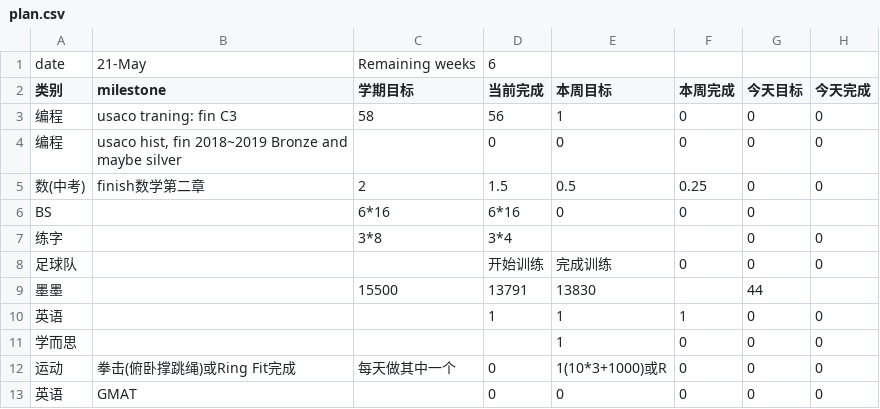
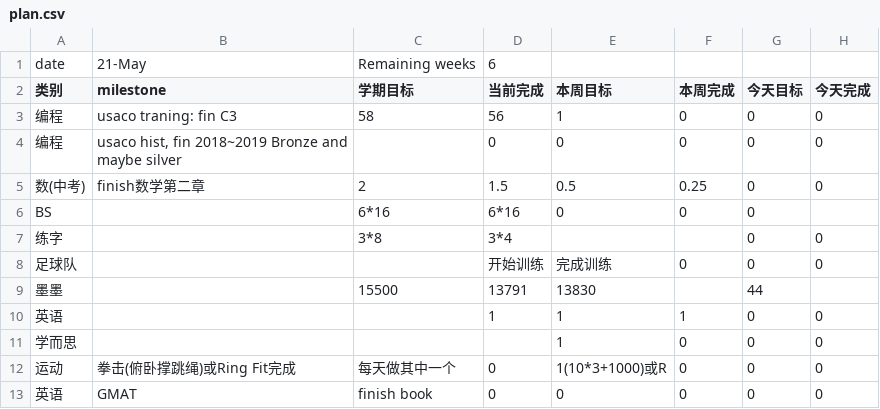
Before and after one commit to aaronliu0130/schedule, a CSV file: plan.csv, drawn as a sheet.

Commit message:
Update plan.csv

```diff
--- a/plan.csv
+++ b/plan.csv
@@ -12,2 +12,2 @@ BS,,6*16,6*16,0,0,0,
 运动,拳击(俯卧撑跳绳)或Ring Fit完成,每天做其中一个,0,1(10*3+1000)或R,0,0,0
-英语,GMAT,,0,0,0,0,0
+英语,GMAT,finish book,0,0,0,0,0
```
